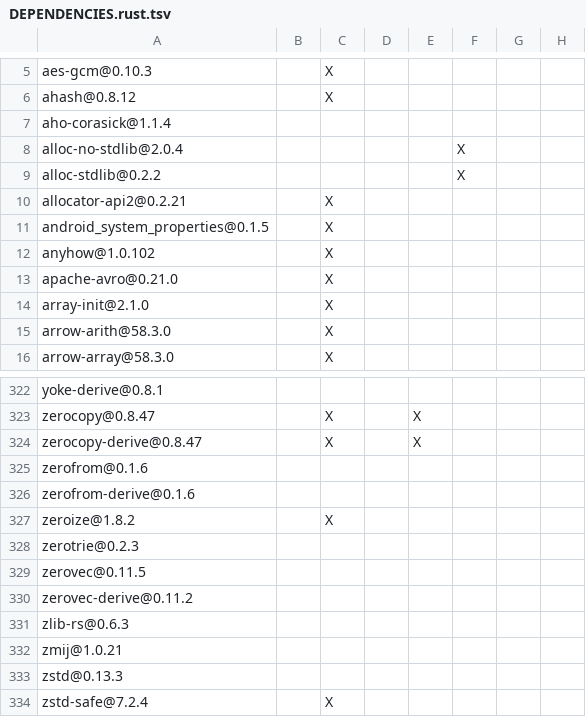
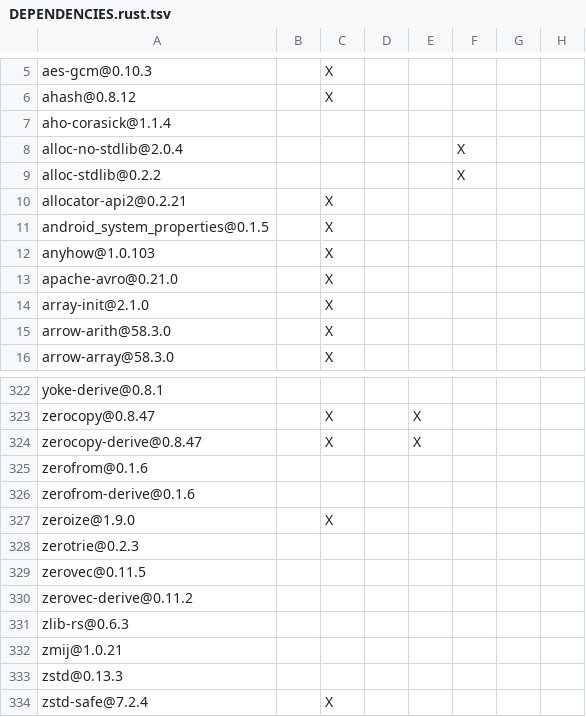
Before and after one commit to apache/iceberg-rust, a TSV file: crates/catalog/sql/DEPENDENCIES.rust.tsv, drawn as a sheet; only a part is shown, gaps mark what is left out; the diff names each change by its address in the sheet, - before the commit and + after, or states it on an @@ line.

```diff
--- a/crates/catalog/sql/DEPENDENCIES.rust.tsv
+++ b/crates/catalog/sql/DEPENDENCIES.rust.tsv
-A12: anyhow@1.0.102
+A12: anyhow@1.0.103
-A327: zeroize@1.8.2
+A327: zeroize@1.9.0
```
Also changed, not shown: crates/examples/DEPENDENCIES.rust.tsv, crates/integration_tests/DEPENDENCIES.rust.tsv, 12 other files.
